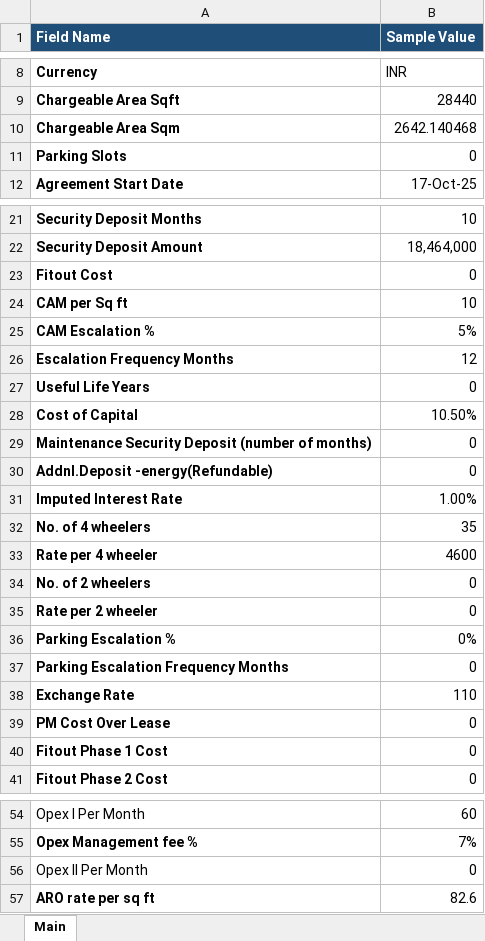
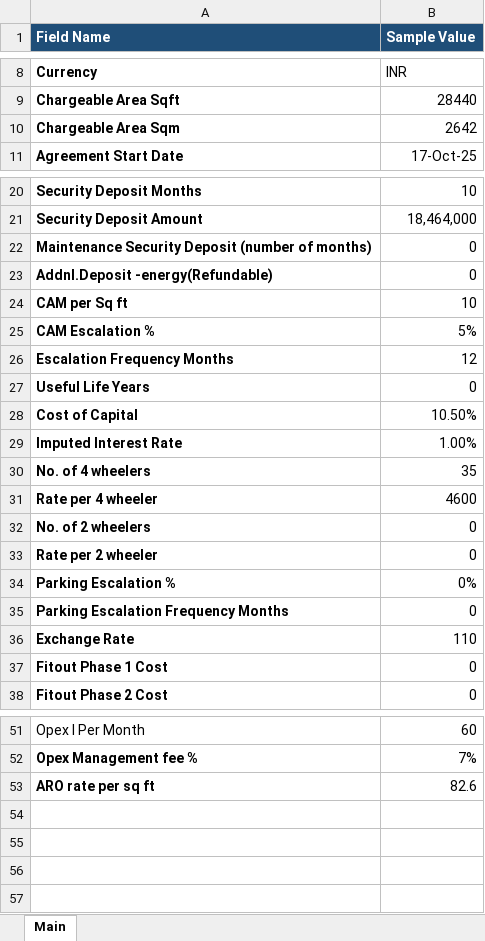
Before and after one commit to NarendraReddy077/rental-automation, an Excel workbook: artifacts/input.xlsx, sheet Main, drawn as a sheet; only a part is shown, gaps mark what is left out; values as stored, in another font and other column widths than the file's, no borders; removed rows and columns are numbered as before the commit, all else as after; the diff names each change by its address in the sheet, - before the commit and + after, or states it on an @@ line.

```diff
--- a/artifacts/input.xlsx (sheet Main)
+++ b/artifacts/input.xlsx (sheet Main)
-B10 (Sample Value): 2642.140468
+B10 (Sample Value): 2642
-row 11: Parking Slots | 0
-A22 (Field Name): Fitout Cost
+A22 (Field Name): Maintenance Security Deposit (number of months)
@@ row 30 moved to row 23: Addnl.Deposit -energy(Refundable) @@
-row 29: Maintenance Security Deposit (number of months) | 0
-row 39: PM Cost Over Lease | 0
-row 56: Opex II Per Month | 0
```
Also changed, not shown: formulas that keep their value, artifacts/Rental Specimen.xlsx, artifacts/input_template.xlsx.
